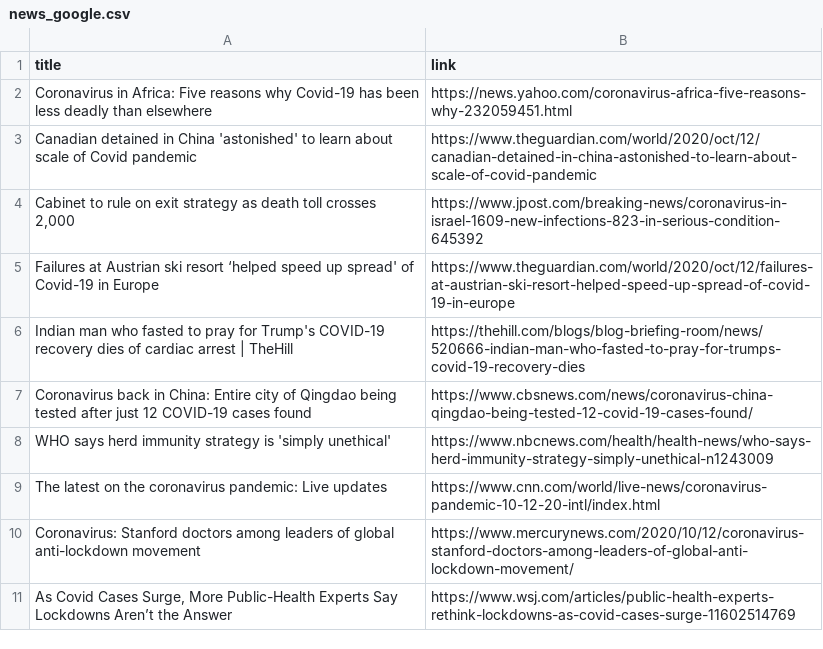
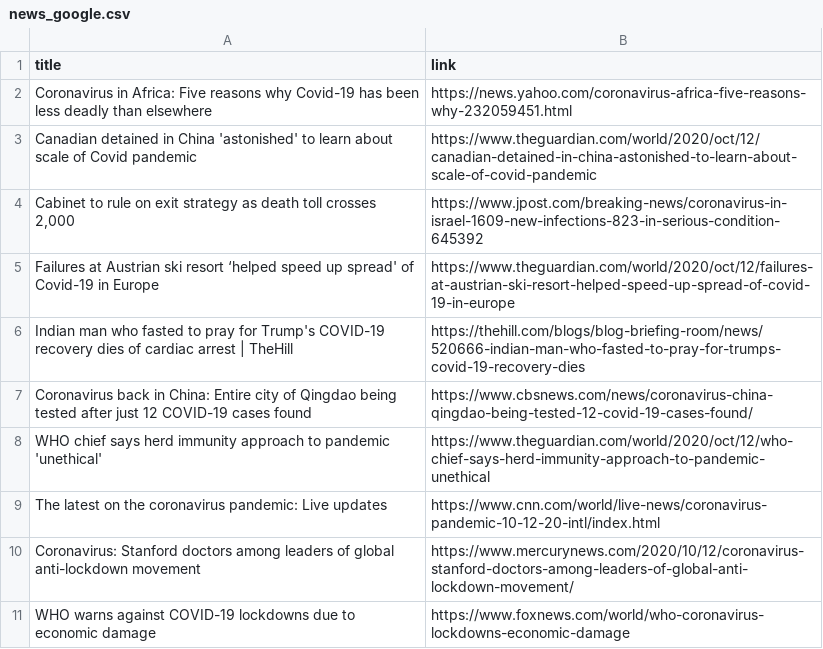
Before and after one commit to adrinerDP/livecod, a CSV file: data/news_google.csv, drawn as a sheet.

Commit message:
Run crawler and update current data

```diff
--- a/data/news_google.csv
+++ b/data/news_google.csv
@@ -7,5 +7,5 @@ Indian man who fasted to pray for Trump's COVID-19 recovery dies of cardiac arre
 Coronavirus back in China: Entire city of Qingdao being tested after just 12 COVID-19 cases found,https://www.cbsnews.com/news/coronavirus-china-qingdao-being-tested-12-covid-19-cases-found/
-WHO says herd immunity strategy is 'simply unethical',https://www.nbcnews.com/health/health-news/who-says-herd-immunity-strategy-simply-unethical-n1243009
+WHO chief says herd immunity approach to pandemic 'unethical',https://www.theguardian.com/world/2020/oct/12/who-chief-says-herd-immunity-approach-to-pandemic-unethical
 The latest on the coronavirus pandemic: Live updates,https://www.cnn.com/world/live-news/coronavirus-pandemic-10-12-20-intl/index.html
 Coronavirus: Stanford doctors among leaders of global anti-lockdown movement,https://www.mercurynews.com/2020/10/12/coronavirus-stanford-doctors-among-leaders-of-global-anti-lockdown-movement/
-"As Covid Cases Surge, More Public-Health Experts Say Lockdowns Aren’t the Answer",https://www.wsj.com/articles/public-health-experts-rethink-lockdowns-as-covid-cases-surge-11602514769
+WHO warns against COVID-19 lockdowns due to economic damage,https://www.foxnews.com/world/who-coronavirus-lockdowns-economic-damage
```
Also changed, not shown: data/current_global.csv, 4 other files.
